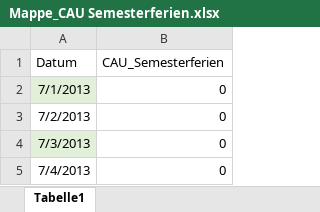
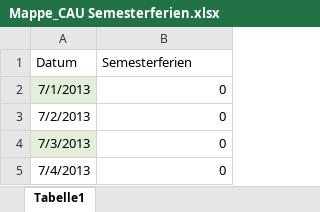
Before and after one commit to SvenjaDrewanz/Gruppe-4, an Excel workbook: Mappe_CAU Semesterferien.xlsx, sheet Tabelle1, drawn as a sheet; only a part is shown; values as stored, in another font and other column widths than the file's, no borders; the diff names each change by its address in the sheet, - before the commit and + after, or states it on an @@ line.

```diff
--- a/Mappe_CAU Semesterferien.xlsx (sheet Tabelle1)
+++ b/Mappe_CAU Semesterferien.xlsx (sheet Tabelle1)
-B1: CAU_Semesterferien
+B1: Semesterferien
```
Also changed, not shown: 4 other files.
